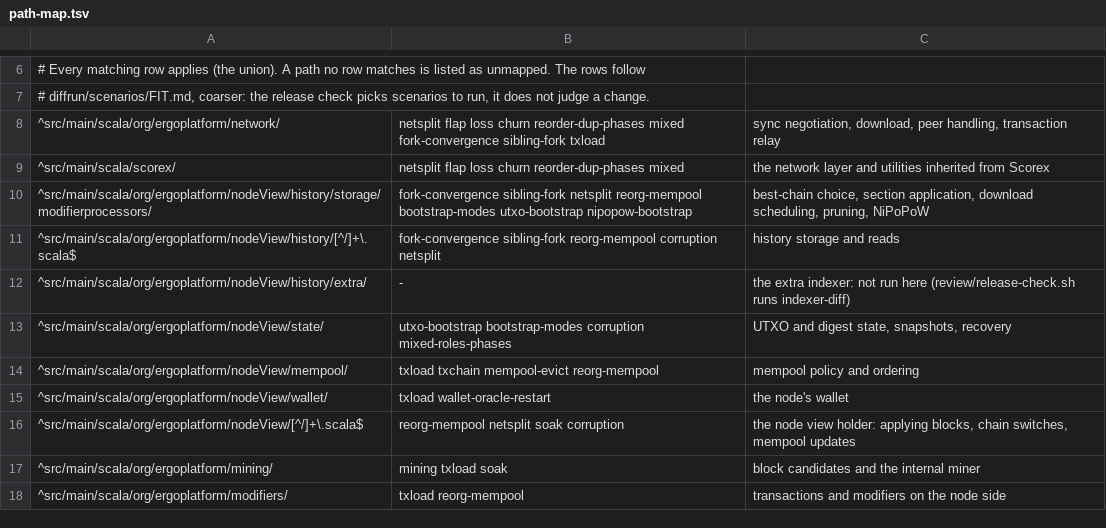
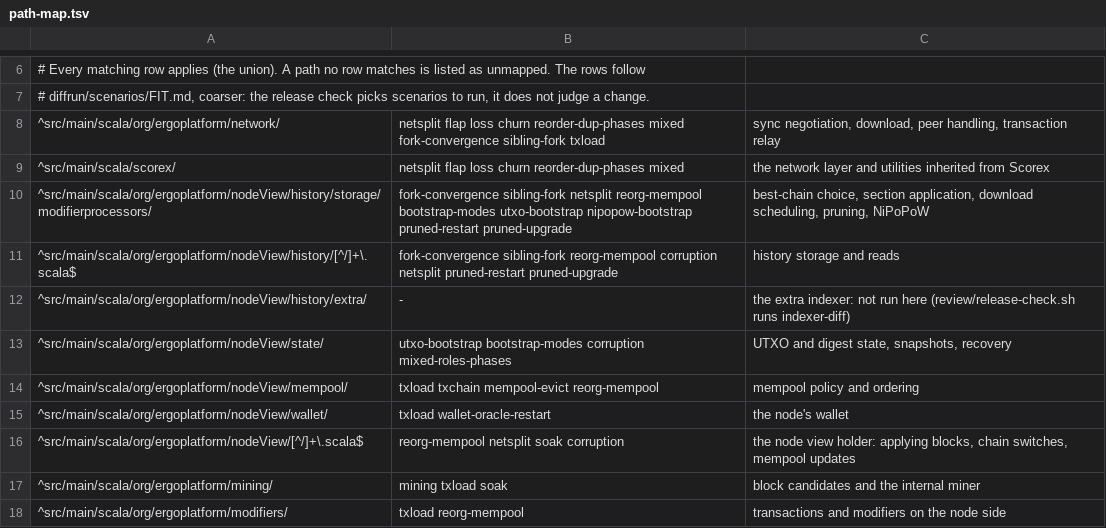
Before and after one commit to cafebedouin/peeryard, a TSV file: ci/release-check/path-map.tsv, drawn as a sheet; only a part is shown, gaps mark what is left out.

Commit message:
release-check: map the history processors and history files to pruned-restart and pruned-upgrade
Both are catalog rows with core = 0 and no path-map row named them, so scenarios=auto could never select them, and a
release check of a candidate that changes pruning ran neither. Pruning lives in the modifier processors
(FullBlockProcessor, ToDownloadProcessor) and in the history files that read the stored floor. Checked with scope.py on
v6.0.8..bc8ec01a7: both are now selected.

```diff
--- a/ci/release-check/path-map.tsv
+++ b/ci/release-check/path-map.tsv
@@ -9,4 +9,4 @@
 ^src/main/scala/scorex/	netsplit flap loss churn reorder-dup-phases mixed	the network layer and utilities inherited from Scorex
-^src/main/scala/org/ergoplatform/nodeView/history/storage/modifierprocessors/	fork-convergence sibling-fork netsplit reorg-mempool bootstrap-modes utxo-bootstrap nipopow-bootstrap	best-chain choice, section application, download scheduling, pruning, NiPoPoW
-^src/main/scala/org/ergoplatform/nodeView/history/[^/]+\.scala$	fork-convergence sibling-fork reorg-mempool corruption netsplit	history storage and reads
+^src/main/scala/org/ergoplatform/nodeView/history/storage/modifierprocessors/	fork-convergence sibling-fork netsplit reorg-mempool bootstrap-modes utxo-bootstrap nipopow-bootstrap pruned-restart pruned-upgrade	best-chain choice, section application, download scheduling, pruning, NiPoPoW
+^src/main/scala/org/ergoplatform/nodeView/history/[^/]+\.scala$	fork-convergence sibling-fork reorg-mempool corruption netsplit pruned-restart pruned-upgrade	history storage and reads
 ^src/main/scala/org/ergoplatform/nodeView/history/extra/	-	the extra indexer: not run here (review/release-check.sh runs indexer-diff)
```
